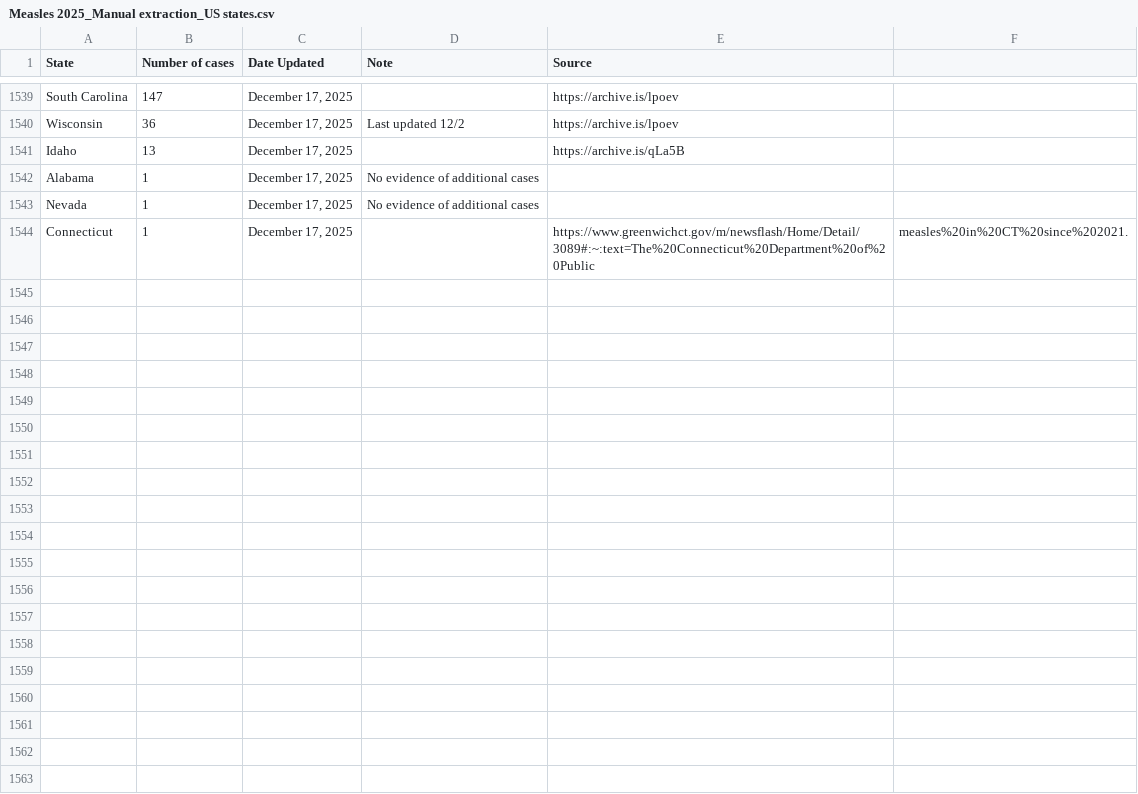
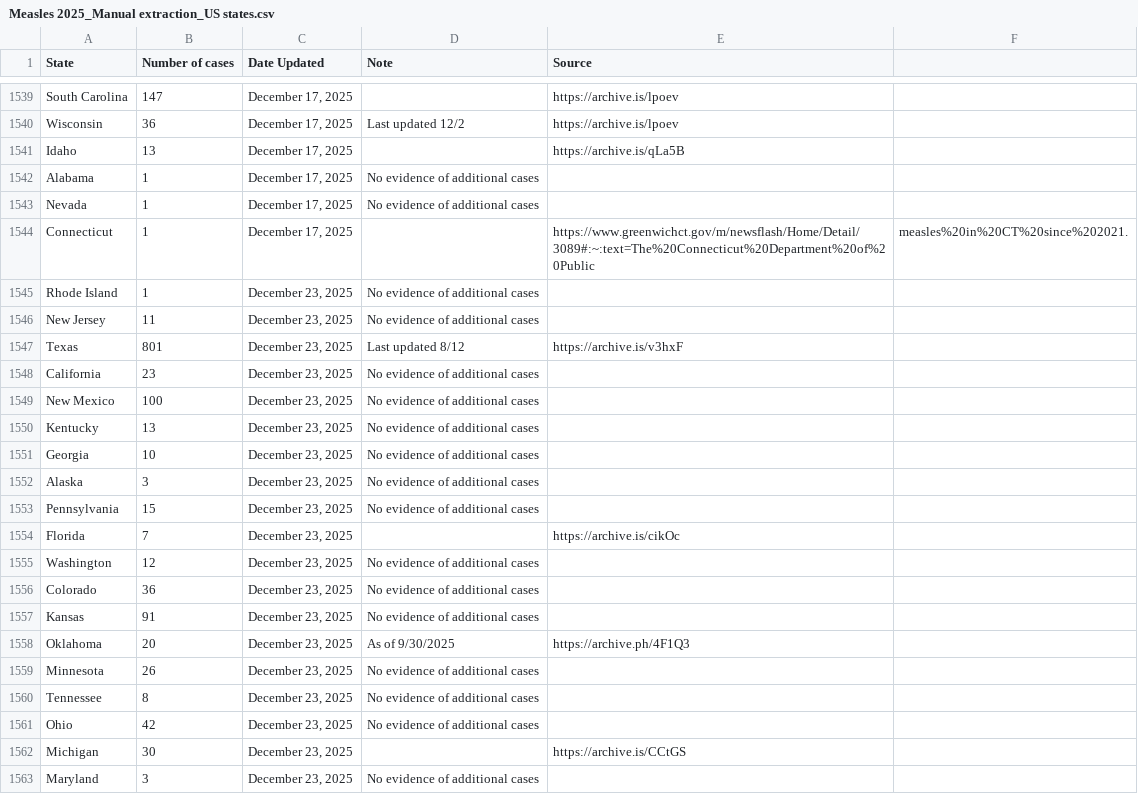
Before and after one commit to ehulland/measles_TX, a CSV file: Data/Measles 2025_Manual extraction_US states.csv, drawn as a sheet; only a part is shown, gaps mark what is left out; the diff covers the shown part only; the diff names each change by its address in the sheet, - before the commit and + after, or states it on an @@ line.

```diff
--- a/Data/Measles 2025_Manual extraction_US states.csv
+++ b/Data/Measles 2025_Manual extraction_US states.csv
+row 1545: Rhode Island | 1 | December 23, 2025 | No evidence of additional cases
+row 1546: New Jersey | 11 | December 23, 2025 | No evidence of additional cases
+row 1547: Texas | 801 | December 23, 2025 | Last updated 8/12 | https://archive.is/v3hxF
+row 1548: California | 23 | December 23, 2025 | No evidence of additional cases
+row 1549: New Mexico | 100 | December 23, 2025 | No evidence of additional cases
+row 1550: Kentucky | 13 | December 23, 2025 | No evidence of additional cases
+row 1551: Georgia | 10 | December 23, 2025 | No evidence of additional cases
+row 1552: Alaska | 3 | December 23, 2025 | No evidence of additional cases
+row 1553: Pennsylvania | 15 | December 23, 2025 | No evidence of additional cases
+row 1554: Florida | 7 | December 23, 2025 |  | https://archive.is/cikOc
+row 1555: Washington | 12 | December 23, 2025 | No evidence of additional cases
+row 1556: Colorado | 36 | December 23, 2025 | No evidence of additional cases
+row 1557: Kansas | 91 | December 23, 2025 | No evidence of additional cases
+row 1558: Oklahoma | 20 | December 23, 2025 | As of 9/30/2025 | https://archive.ph/4F1Q3
+row 1559: Minnesota | 26 | December 23, 2025 | No evidence of additional cases
+row 1560: Tennessee | 8 | December 23, 2025 | No evidence of additional cases
+row 1561: Ohio | 42 | December 23, 2025 | No evidence of additional cases
+row 1562: Michigan | 30 | December 23, 2025 |  | https://archive.is/CCtGS
+row 1563: Maryland | 3 | December 23, 2025 | No evidence of additional cases
```
Also changed, not shown: 26 added rows elsewhere in this file.
